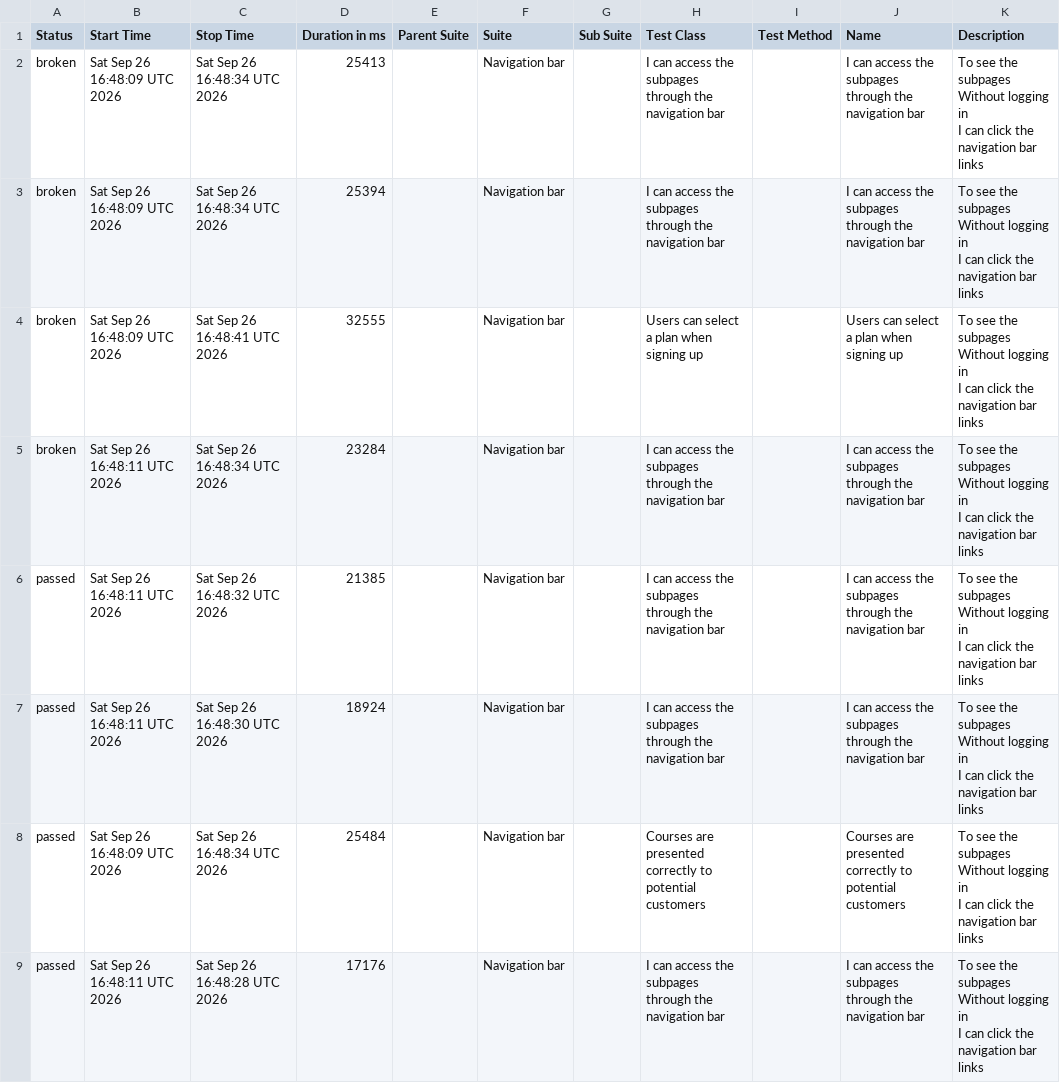
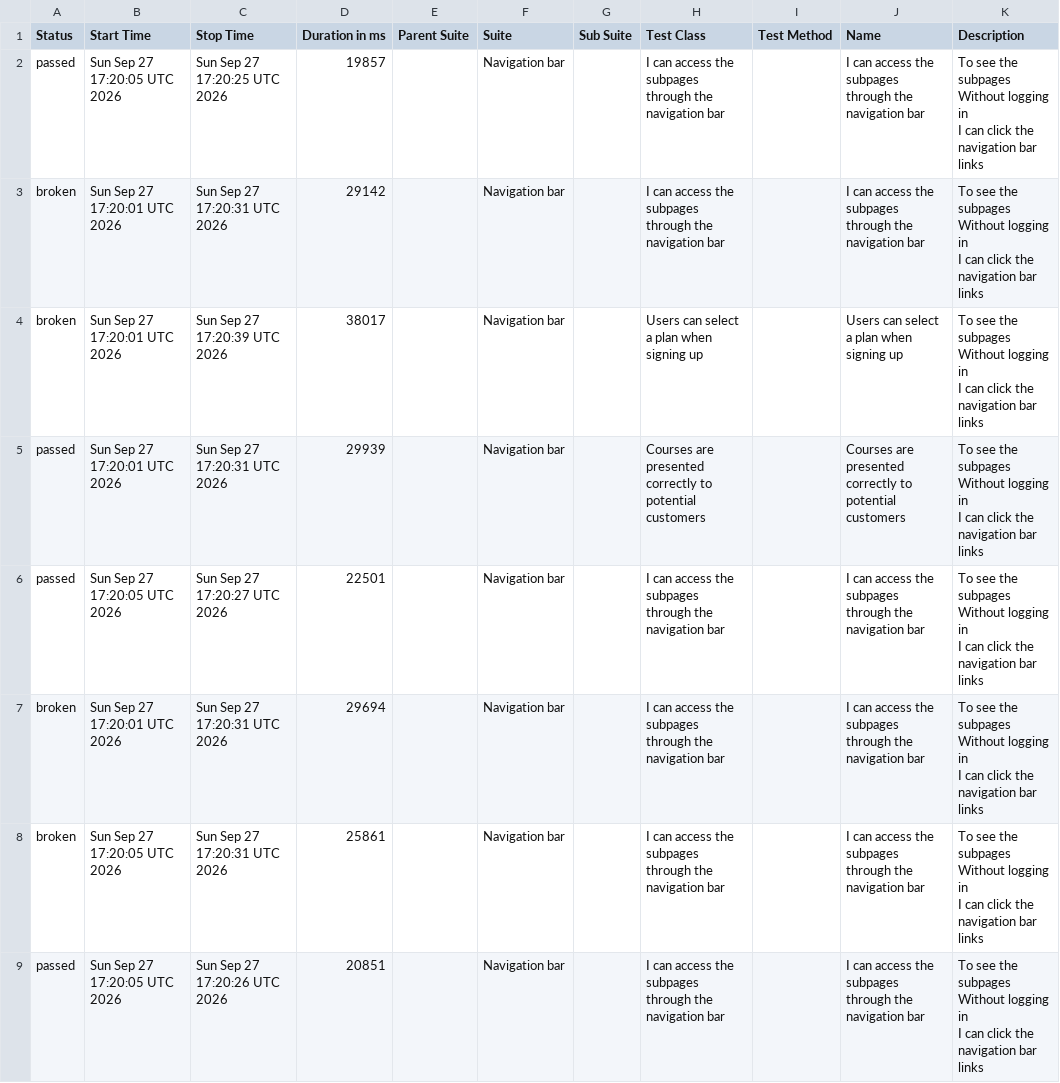
Before and after one commit to ingmarcela27/ci-reporting-building-block, a CSV file: allureReport/data/suites.csv, drawn as a sheet.

```diff
--- a/allureReport/data/suites.csv
+++ b/allureReport/data/suites.csv
@@ -1,25 +1,25 @@
 "Status","Start Time","Stop Time","Duration in ms","Parent Suite","Suite","Sub Suite","Test Class","Test Method","Name","Description"
-"broken","Sat Sep 26 16:48:09 UTC 2026","Sat Sep 26 16:48:34 UTC 2026","25413","","Navigation bar","","I can access the subpages through the navigation bar","","I can access the subpages through the navigation bar","  To see the subpages
-  Without logging in
-  I can click the navigation bar links"
-"broken","Sat Sep 26 16:48:09 UTC 2026","Sat Sep 26 16:48:34 UTC 2026","25394","","Navigation bar","","I can access the subpages through the navigation bar","","I can access the subpages through the navigation bar","  To see the subpages
-  Without logging in
-  I can click the navigation bar links"
-"broken","Sat Sep 26 16:48:09 UTC 2026","Sat Sep 26 16:48:41 UTC 2026","32555","","Navigation bar","","Users can select a plan when signing up","","Users can select a plan when signing up","  To see the subpages
-  Without logging in
-  I can click the navigation bar links"
-"broken","Sat Sep 26 16:48:11 UTC 2026","Sat Sep 26 16:48:34 UTC 2026","23284","","Navigation bar","","I can access the subpages through the navigation bar","","I can access the subpages through the navigation bar","  To see the subpages
-  Without logging in
-  I can click the navigation bar links"
-"passed","Sat Sep 26 16:48:11 UTC 2026","Sat Sep 26 16:48:32 UTC 2026","21385","","Navigation bar","","I can access the subpages through the navigation bar","","I can access the subpages through the navigation bar","  To see the subpages
-  Without logging in
-  I can click the navigation bar links"
-"passed","Sat Sep 26 16:48:11 UTC 2026","Sat Sep 26 16:48:30 UTC 2026","18924","","Navigation bar","","I can access the subpages through the navigation bar","","I can access the subpages through the navigation bar","  To see the subpages
-  Without logging in
-  I can click the navigation bar links"
-"passed","Sat Sep 26 16:48:09 UTC 2026","Sat Sep 26 16:48:34 UTC 2026","25484","","Navigation bar","","Courses are presented correctly to potential customers","","Courses are presented correctly to potential customers","  To see the subpages
-  Without logging in
-  I can click the navigation bar links"
-"passed","Sat Sep 26 16:48:11 UTC 2026","Sat Sep 26 16:48:28 UTC 2026","17176","","Navigation bar","","I can access the subpages through the navigation bar","","I can access the subpages through the navigation bar","  To see the subpages
-  Without logging in
-  I can click the navigation bar links"
+"passed","Sun Sep 27 17:20:05 UTC 2026","Sun Sep 27 17:20:25 UTC 2026","19857","","Navigation bar","","I can access the subpages through the navigation bar","","I can access the subpages through the navigation bar","  To see the subpages
+  Without logging in
+  I can click the navigation bar links"
+"broken","Sun Sep 27 17:20:01 UTC 2026","Sun Sep 27 17:20:31 UTC 2026","29142","","Navigation bar","","I can access the subpages through the navigation bar","","I can access the subpages through the navigation bar","  To see the subpages
+  Without logging in
+  I can click the navigation bar links"
+"broken","Sun Sep 27 17:20:01 UTC 2026","Sun Sep 27 17:20:39 UTC 2026","38017","","Navigation bar","","Users can select a plan when signing up","","Users can select a plan when signing up","  To see the subpages
+  Without logging in
+  I can click the navigation bar links"
+"passed","Sun Sep 27 17:20:01 UTC 2026","Sun Sep 27 17:20:31 UTC 2026","29939","","Navigation bar","","Courses are presented correctly to potential customers","","Courses are presented correctly to potential customers","  To see the subpages
+  Without logging in
+  I can click the navigation bar links"
+"passed","Sun Sep 27 17:20:05 UTC 2026","Sun Sep 27 17:20:27 UTC 2026","22501","","Navigation bar","","I can access the subpages through the navigation bar","","I can access the subpages through the navigation bar","  To see the subpages
+  Without logging in
+  I can click the navigation bar links"
+"broken","Sun Sep 27 17:20:01 UTC 2026","Sun Sep 27 17:20:31 UTC 2026","29694","","Navigation bar","","I can access the subpages through the navigation bar","","I can access the subpages through the navigation bar","  To see the subpages
+  Without logging in
+  I can click the navigation bar links"
+"broken","Sun Sep 27 17:20:05 UTC 2026","Sun Sep 27 17:20:31 UTC 2026","25861","","Navigation bar","","I can access the subpages through the navigation bar","","I can access the subpages through the navigation bar","  To see the subpages
+  Without logging in
+  I can click the navigation bar links"
+"passed","Sun Sep 27 17:20:05 UTC 2026","Sun Sep 27 17:20:26 UTC 2026","20851","","Navigation bar","","I can access the subpages through the navigation bar","","I can access the subpages through the navigation bar","  To see the subpages
+  Without logging in
+  I can click the navigation bar links"
```
Also changed, not shown: 41 other files.
